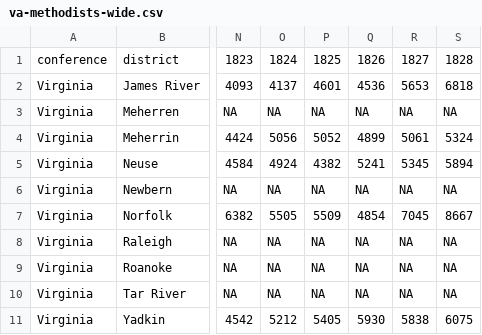
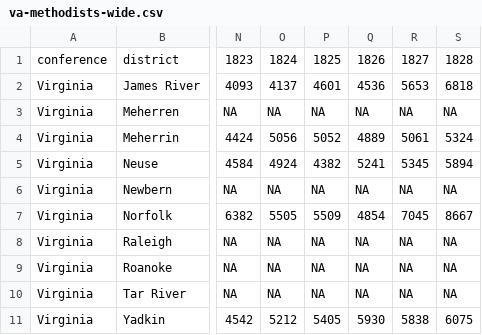
Before and after one commit to davidmeza1/worksheets, a CSV file: data/va-methodists-wide.csv, drawn as a sheet; only a part is shown, gaps mark what is left out; the diff names each change by its address in the sheet, - before the commit and + after, or states it on an @@ line.

Commit message:
Fix problem with Methodist data going to 1831

```diff
--- a/data/va-methodists-wide.csv
+++ b/data/va-methodists-wide.csv
-Q4: 4899
+Q4: 4889
```
Also changed, not shown: 3 other files.
